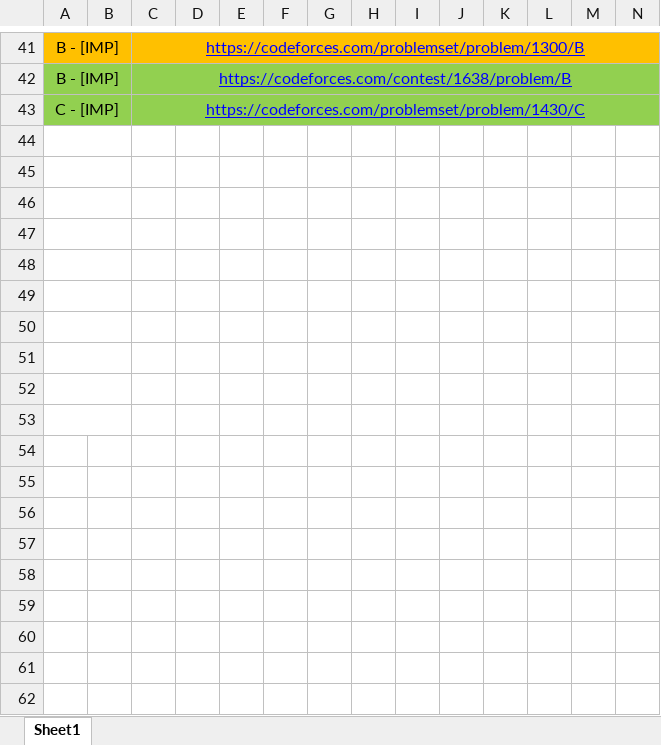
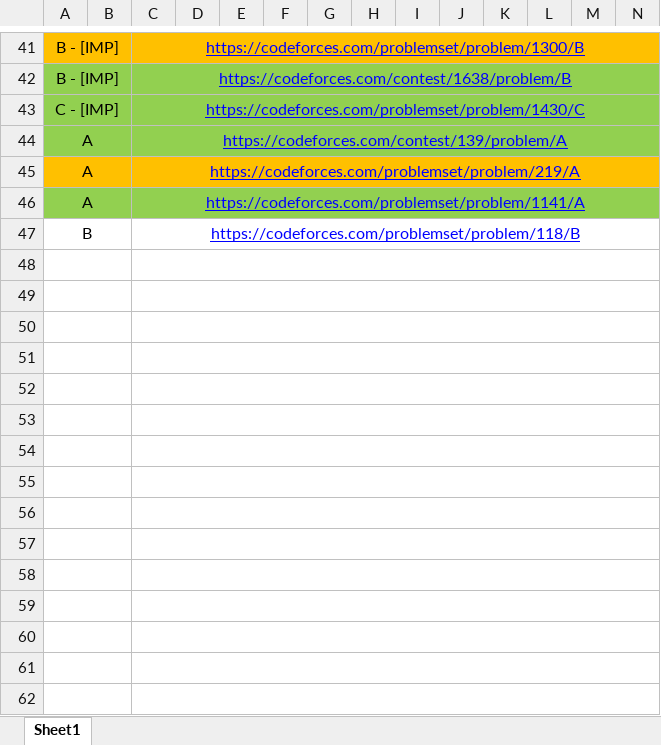
Before and after one commit to anishsingh42/DSA_EveryDay, an Excel workbook: Codeforces/CP_SHEET.xlsx, sheet Sheet1, drawn as a sheet; only a part is shown, gaps mark what is left out; values as stored, in another font and other column widths than the file's, no borders; removed rows and columns are numbered as before the commit, all else as after; rows hold the shown columns only; the diff covers the shown part only; the diff names each change by its address in the sheet, - before the commit and + after, or states it on an @@ line.

```diff
--- a/Codeforces/CP_SHEET.xlsx (sheet Sheet1)
+++ b/Codeforces/CP_SHEET.xlsx (sheet Sheet1)
-row 44: (empty)
-row 45: (empty)
-row 46: (empty)
-row 47: (empty)
+row 44: A |  | https://codeforces.com/contest/139/problem/A
+row 45: A |  | https://codeforces.com/problemset/problem/219/A
+row 46: A |  | https://codeforces.com/problemset/problem/1141/A
+row 47: B |  | https://codeforces.com/problemset/problem/118/B
+C48:P48 merged
+C49:P49 merged
+C50:P50 merged
+C51:P51 merged
+C52:P52 merged
+C53:P53 merged
+A54:B54 merged
+C54:P54 merged
+A55:B55 merged
+C55:P55 merged
+A56:B56 merged
+C56:P56 merged
+A57:B57 merged
+C57:P57 merged
+A58:B58 merged
+C58:P58 merged
+A59:B59 merged
+C59:P59 merged
+A60:B60 merged
+C60:P60 merged
+A61:B61 merged
+C61:P61 merged
+A62:B62 merged
+C62:P62 merged
```
Also changed, not shown: merged cells elsewhere in this sheet, 11 other files.
